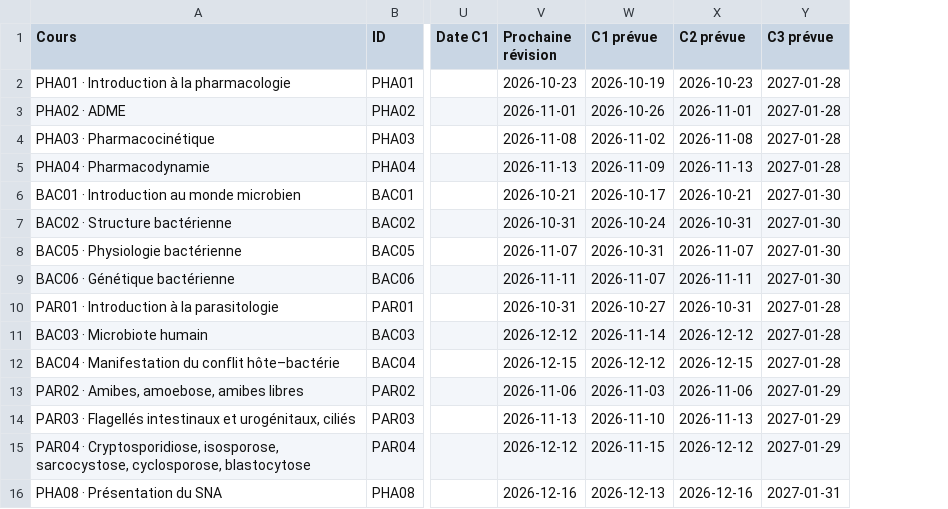
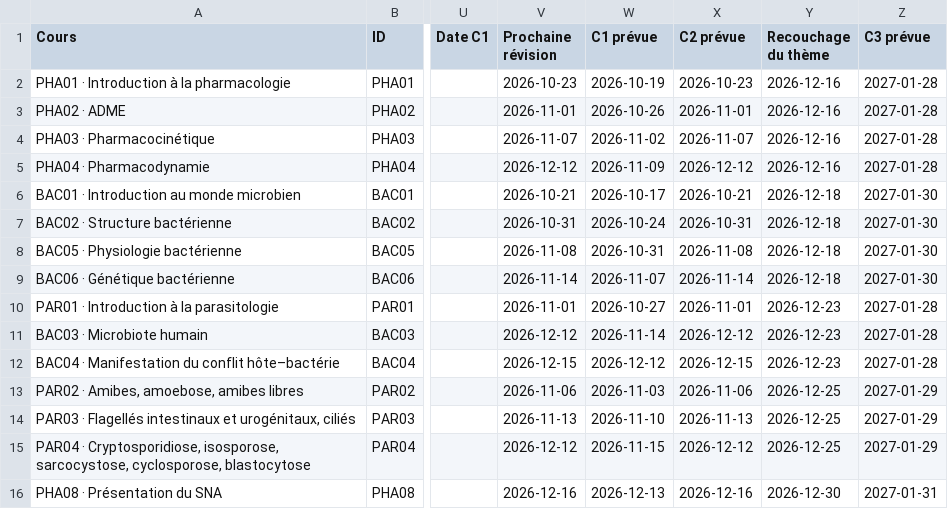
Before and after one commit to ayoublecheheb/test, a CSV file: revision-3e-annee/notion/03 🦠 Modules S1 (Micro · Para · Pharma) — Contrôle & progression.csv, drawn as a sheet; only a part is shown, gaps mark what is left out; the diff names each change by its address in the sheet, - before the commit and + after, or states it on an @@ line.

```diff
--- a/revision-3e-annee/notion/03 🦠 Modules S1 (Micro · Para · Pharma) — Contrôle & progression.csv
+++ b/revision-3e-annee/notion/03 🦠 Modules S1 (Micro · Para · Pharma) — Contrôle & progression.csv
+column Y (Recouchage du thème), rows 2-16: 2026-12-16 | 2026-12-16 | 2026-12-16 | 2026-12-16 | 2026-12-18 | 2026-12-18 | 2026-12-18 | 2026-12-18 | 2026-12-23 | 2026-12-23 | 2026-12-23 | 2026-12-25 | 2026-12-25 | 2026-12-25 | 2026-12-30
-V4 (Prochaine révision): 2026-11-08
+V4 (Prochaine révision): 2026-11-07
-X4 (C2 prévue): 2026-11-08
+X4 (C2 prévue): 2026-11-07
-V5 (Prochaine révision): 2026-11-13
+V5 (Prochaine révision): 2026-12-12
-X5 (C2 prévue): 2026-11-13
+X5 (C2 prévue): 2026-12-12
-V8 (Prochaine révision): 2026-11-07
+V8 (Prochaine révision): 2026-11-08
-X8 (C2 prévue): 2026-11-07
+X8 (C2 prévue): 2026-11-08
-V9 (Prochaine révision): 2026-11-11
+V9 (Prochaine révision): 2026-11-14
-X9 (C2 prévue): 2026-11-11
+X9 (C2 prévue): 2026-11-14
-V10 (Prochaine révision): 2026-10-31
+V10 (Prochaine révision): 2026-11-01
-X10 (C2 prévue): 2026-10-31
+X10 (C2 prévue): 2026-11-01
```
Also changed, not shown: revision-3e-annee/notion/01 🫀 UEI1 Cardio-respiratoire — Contrôle & progression.csv, revision-3e-annee/notion/02 🧠 UEI2 Neuro-locomoteur-cutané — Contrôle & progression.csv, 9 other files.
